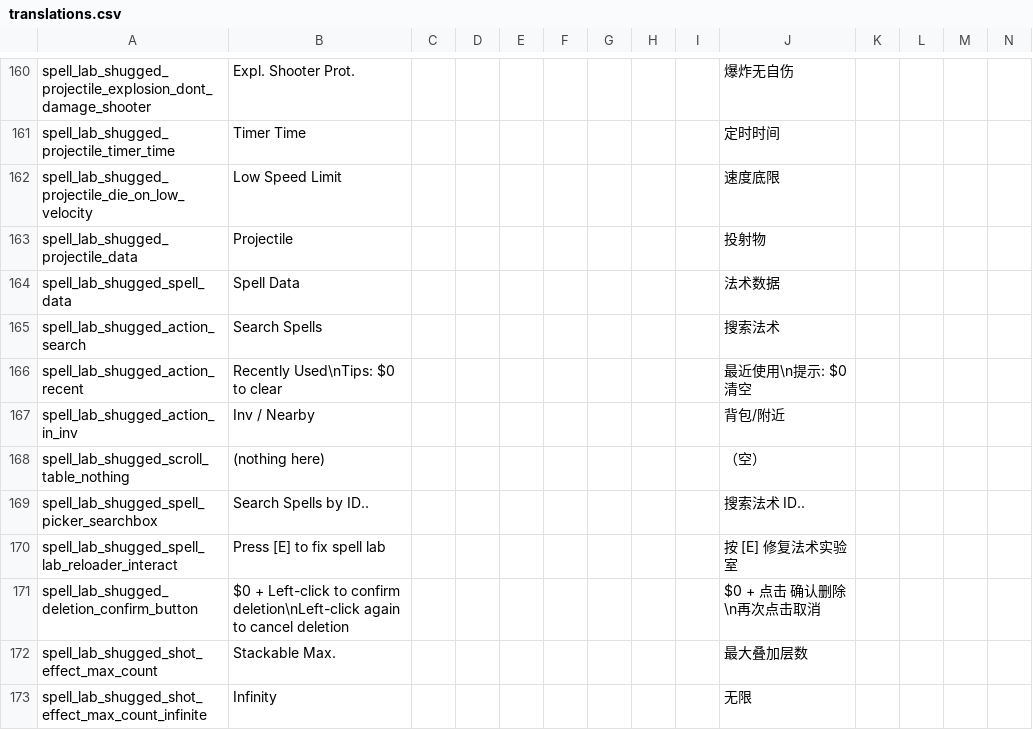
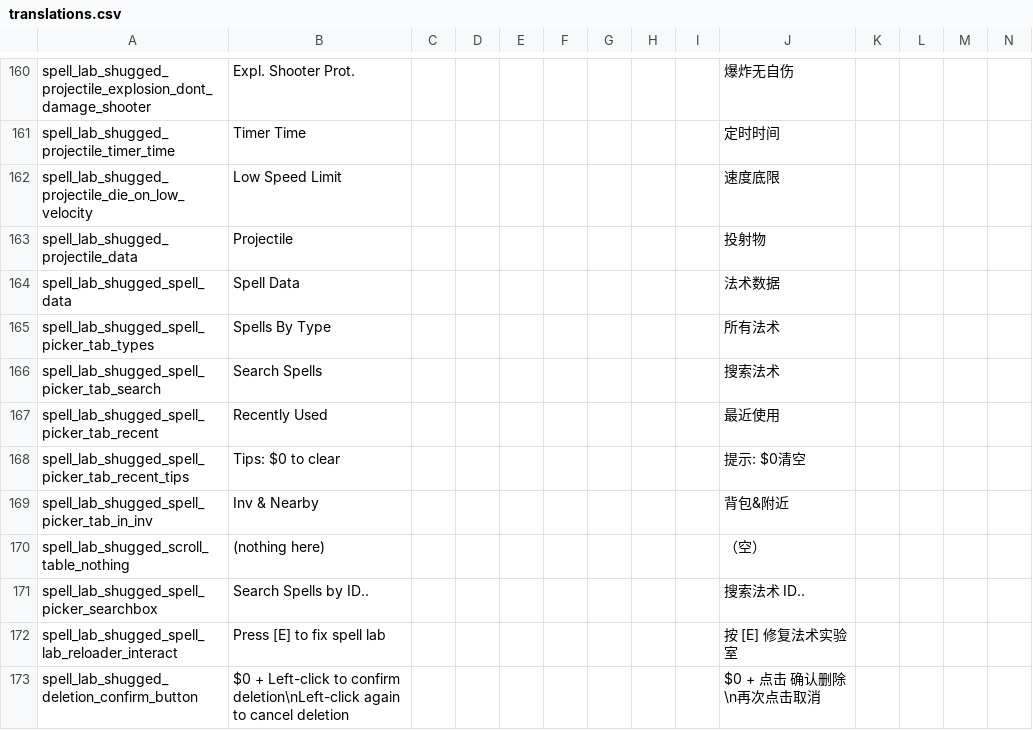
Before and after one commit to shoozzzh/Spell-Lab-Shugged, a CSV file: files/translations.csv, drawn as a sheet; only a part is shown, gaps mark what is left out; the shorter side is filled out with more unchanged rows; removed rows and columns are numbered as before the commit, all else as after; rows hold the shown columns only; the diff names each change by its address in the sheet, - before the commit and + after, or states it on an @@ line.

```diff
--- a/files/translations.csv
+++ b/files/translations.csv
+row 165: spell_lab_shugged_spell_picker_tab_types | Spells By Type |  |  |  |  |  |  |  | 所有法术
-A166: spell_lab_shugged_action_search
+A166: spell_lab_shugged_spell_picker_tab_search
-row 166: spell_lab_shugged_action_recent | Recently Used\nTips: $0 to clear |  |  |  |  |  |  |  | 最近使用\n提示: $0清空
-row 167: spell_lab_shugged_action_in_inv | Inv / Nearby |  |  |  |  |  |  |  | 背包/附近
+row 167: spell_lab_shugged_spell_picker_tab_recent | Recently Used |  |  |  |  |  |  |  | 最近使用
+row 168: spell_lab_shugged_spell_picker_tab_recent_tips | Tips: $0 to clear |  |  |  |  |  |  |  | 提示: $0清空
+row 169: spell_lab_shugged_spell_picker_tab_in_inv | Inv & Nearby |  |  |  |  |  |  |  | 背包&附近
```
Also changed, not shown: 6 other files.
